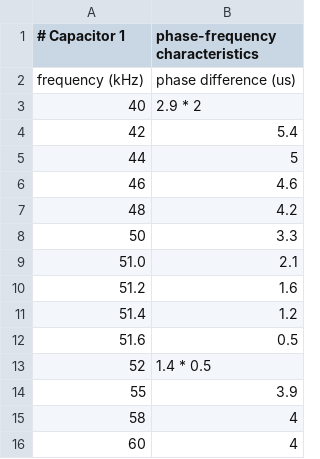
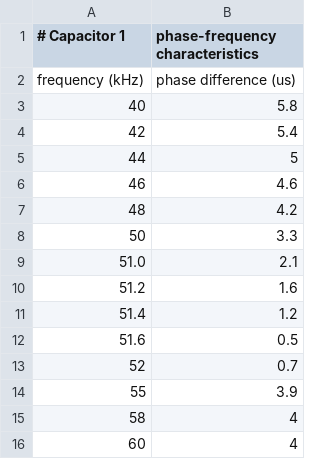
Before and after one commit to phys-labs-at-hse/current-resonance, a CSV file: item_10_1_fine.csv, drawn as a sheet.

Commit message:
Make the item 10 data parseable

```diff
--- a/item_10_1_fine.csv
+++ b/item_10_1_fine.csv
@@ -2,3 +2,3 @@
 frequency (kHz), phase difference (us)
-40, 2.9 * 2
+40, 5.8
 42, 5.4
@@ -12,3 +12,3 @@ frequency (kHz), phase difference (us)
 51.6, 0.5
-52, 1.4 * 0.5
+52, 0.7
 55, 3.9
```
Also changed, not shown: 1 other file.
